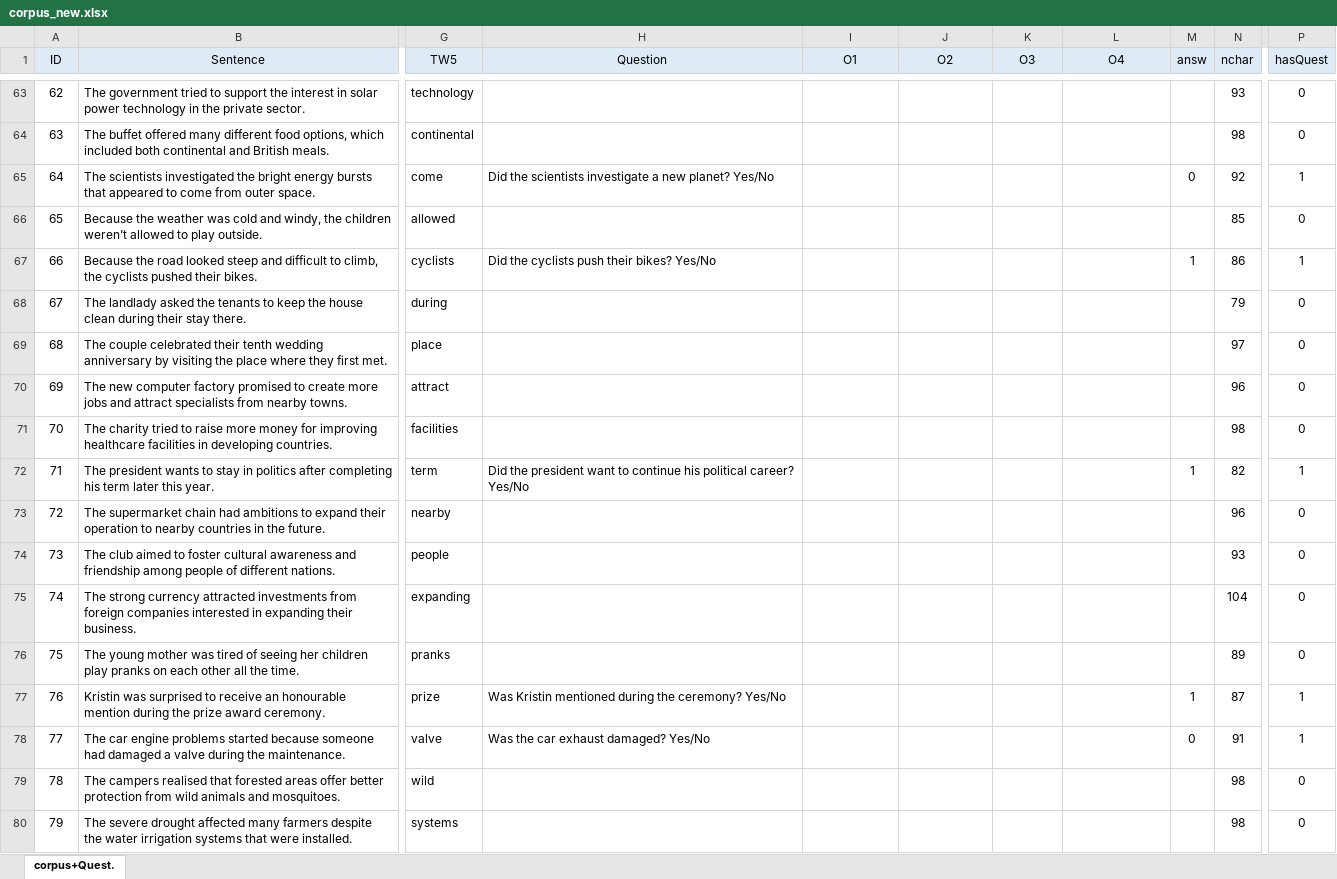
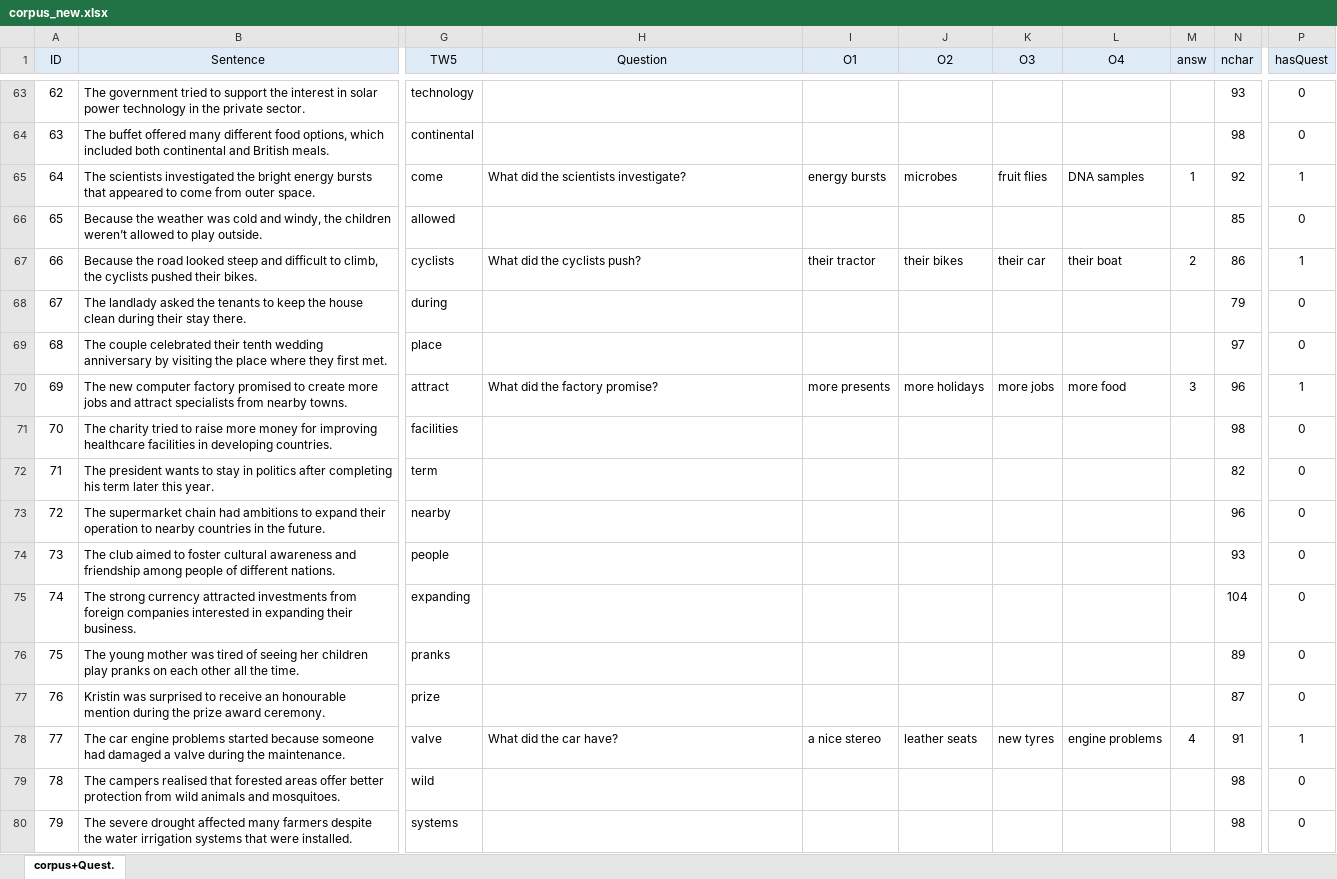
Before and after one commit to martin-vasilev/Zstring, an Excel workbook: Corpus/corpus_new.xlsx, sheet corpus+Quest., drawn as a sheet; only a part is shown, gaps mark what is left out; values as stored, in another font and other column widths than the file's, no borders; conditional formats not drawn; the diff covers the shown part only; the diff names each change by its address in the sheet, - before the commit and + after, or states it on an @@ line.

Commit message:
more questions

```diff
--- a/Corpus/corpus_new.xlsx (sheet corpus+Quest.)
+++ b/Corpus/corpus_new.xlsx (sheet corpus+Quest.)
-H65 (Question): Did the scientists investigate a new planet? Yes/No
+H65 (Question): What did the scientists investigate?
-I65 (О1): (empty)
+I65 (О1): energy bursts
-J65 (О2): (empty)
+J65 (О2): microbes
-K65 (О3): (empty)
+K65 (О3): fruit flies
-L65 (О4): (empty)
+L65 (О4): DNA samples
-M65 (answ): 0
+M65 (answ): 1
-H67 (Question): Did the cyclists push their bikes? Yes/No
+H67 (Question): What did the cyclists push?
-I67 (О1): (empty)
+I67 (О1): their tractor
-J67 (О2): (empty)
+J67 (О2): their bikes
-K67 (О3): (empty)
+K67 (О3): their car
-L67 (О4): (empty)
+L67 (О4): their boat
-M67 (answ): 1
+M67 (answ): 2
-H70 (Question): (empty)
+H70 (Question): What did the factory promise?
-I70 (О1): (empty)
+I70 (О1): more presents
-J70 (О2): (empty)
+J70 (О2): more holidays
-K70 (О3): (empty)
+K70 (О3): more jobs
-L70 (О4): (empty)
+L70 (О4): more food
-M70 (answ): (empty)
+M70 (answ): 3
-P70 (hasQuest): 0
+P70 (hasQuest): 1
-H72 (Question): Did the president want to continue his political career? Yes/No
+H72 (Question): (empty)
-M72 (answ): 1
+M72 (answ): (empty)
-P72 (hasQuest): 1
+P72 (hasQuest): 0
-H77 (Question): Was Kristin mentioned during the ceremony? Yes/No
+H77 (Question): (empty)
-M77 (answ): 1
+M77 (answ): (empty)
-P77 (hasQuest): 1
+P77 (hasQuest): 0
-H78 (Question): Was the car exhaust damaged? Yes/No
+H78 (Question): What did the car have?
-I78 (О1): (empty)
+I78 (О1): a nice stereo
-J78 (О2): (empty)
+J78 (О2): leather seats
-K78 (О3): (empty)
+K78 (О3): new tyres
-L78 (О4): (empty)
+L78 (О4): engine problems
-M78 (answ): 0
+M78 (answ): 4
```
Also changed, not shown: 132 edited cells and cell formats elsewhere in this sheet.
